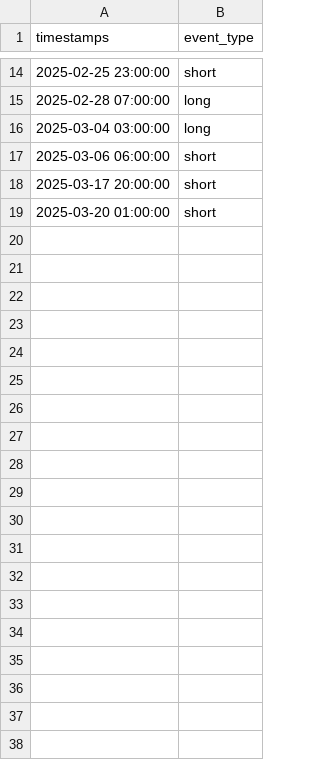
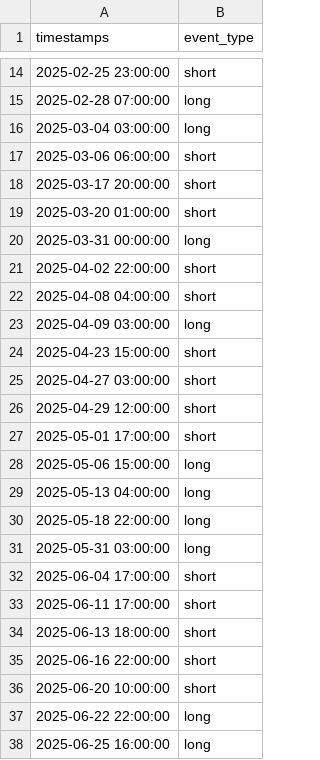
Before and after one commit to IvanG-Prog/model-breakup1.1, a CSV file: data/processed/manual_events.csv, drawn as a sheet; only a part is shown, gaps mark what is left out; the diff covers the shown part only; the diff names each change by its address in the sheet, - before the commit and + after, or states it on an @@ line.

Commit message:
76 positive triggers

```diff
--- a/data/processed/manual_events.csv
+++ b/data/processed/manual_events.csv
+row 20: 2025-03-31 00:00:00 | long
+row 21: 2025-04-02 22:00:00 | short
+row 22: 2025-04-08 04:00:00 | short
+row 23: 2025-04-09 03:00:00 | long
+row 24: 2025-04-23 15:00:00 | short
+row 25: 2025-04-27 03:00:00 | short
+row 26: 2025-04-29 12:00:00 | short
+row 27: 2025-05-01 17:00:00 | short
+row 28: 2025-05-06 15:00:00 | long
+row 29: 2025-05-13 04:00:00 | long
+row 30: 2025-05-18 22:00:00 | long
+row 31: 2025-05-31 03:00:00 | long
+row 32: 2025-06-04 17:00:00 | short
+row 33: 2025-06-11 17:00:00 | short
+row 34: 2025-06-13 18:00:00 | short
+row 35: 2025-06-16 22:00:00 | short
+row 36: 2025-06-20 10:00:00 | short
+row 37: 2025-06-22 22:00:00 | long
+row 38: 2025-06-25 16:00:00 | long
```
Also changed, not shown: 38 added rows elsewhere in this file.
